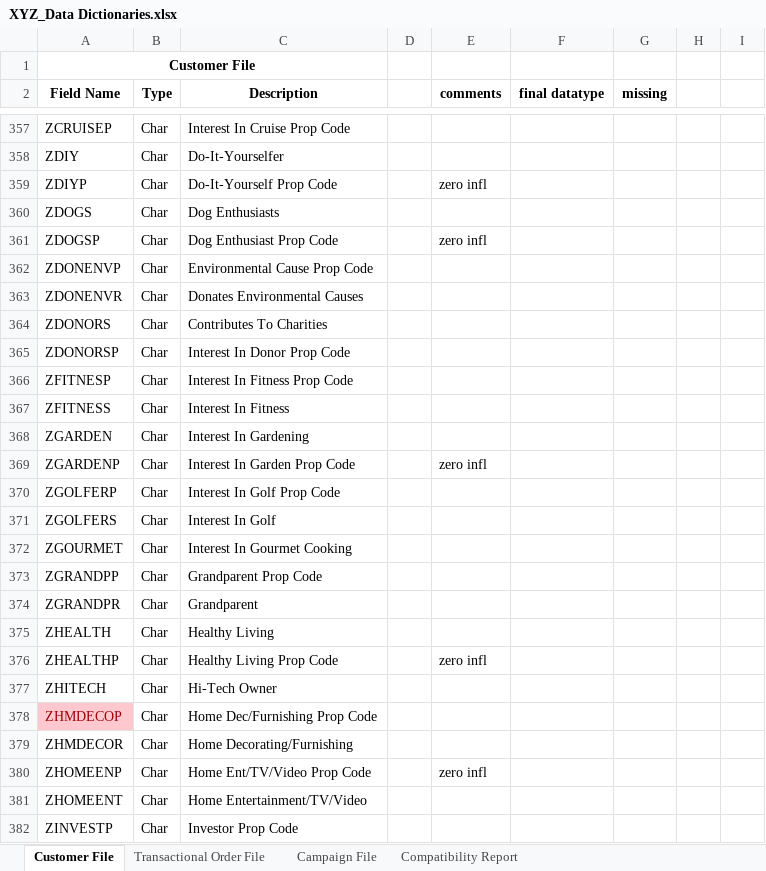
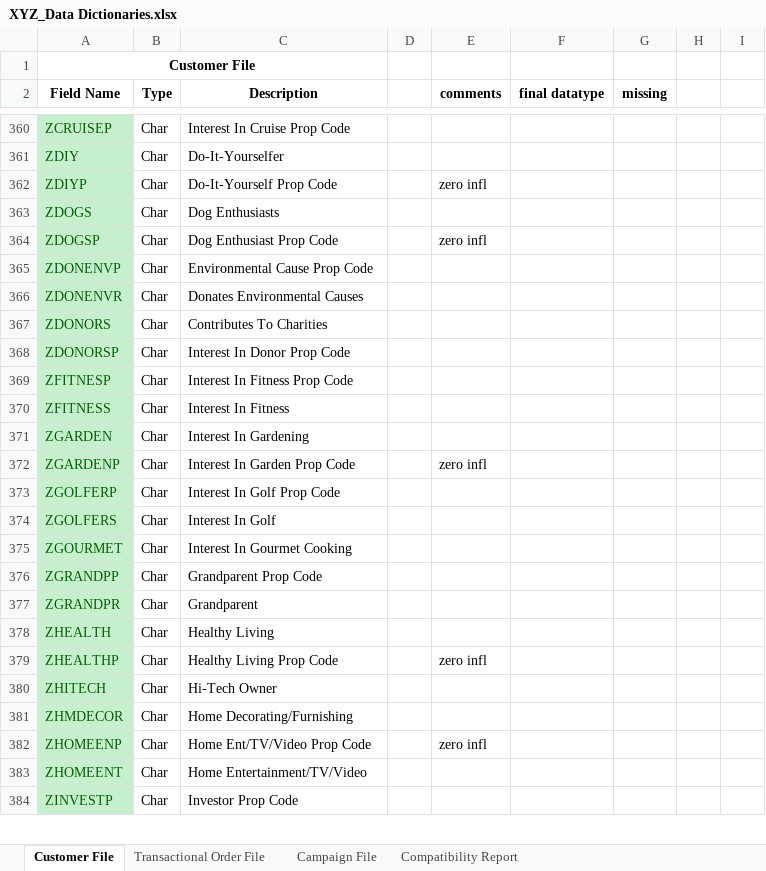
Before and after one commit to rsangole/450_marketing_analytics, an Excel workbook: Solo3/input_data/XYZ_Data Dictionaries.xlsx, sheet Customer File, drawn as a sheet; only a part is shown, gaps mark what is left out; values as stored, in another font and other column widths than the file's, no borders; addresses are those after the commit; the diff covers the shown part only; the diff names each change by its address in the sheet, - before the commit and + after, or states it on an @@ line.

```diff
--- a/Solo3/input_data/XYZ_Data Dictionaries.xlsx (sheet Customer File)
+++ b/Solo3/input_data/XYZ_Data Dictionaries.xlsx (sheet Customer File)
@@ A360:A380 fill: none → #C6EFCE, text colour: black → #006100 @@
@@ row 378 moved to row 77: ZHMDECOP @@
@@ A381:A384 fill: none → #C6EFCE, text colour: black → #006100 @@
```
Also changed, not shown: 8 moved rows, 18 edited cells and cell formats elsewhere in this sheet, 2 other files.
